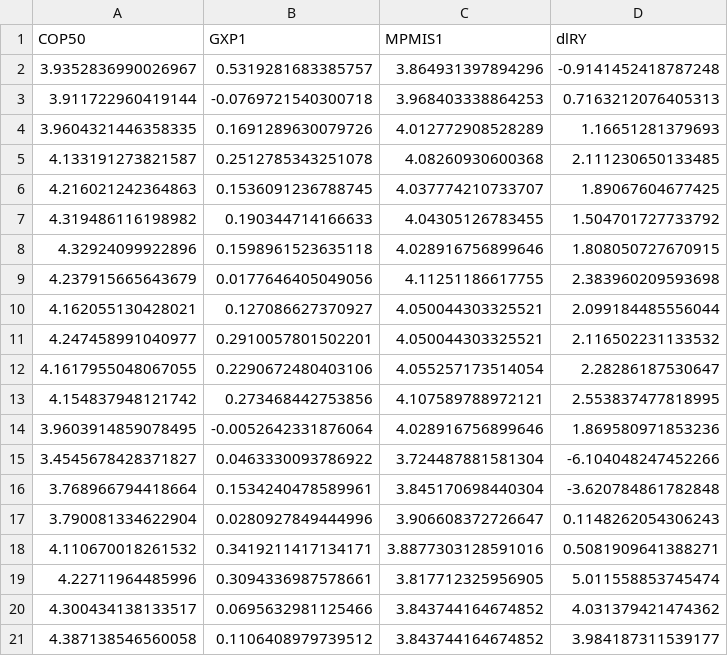
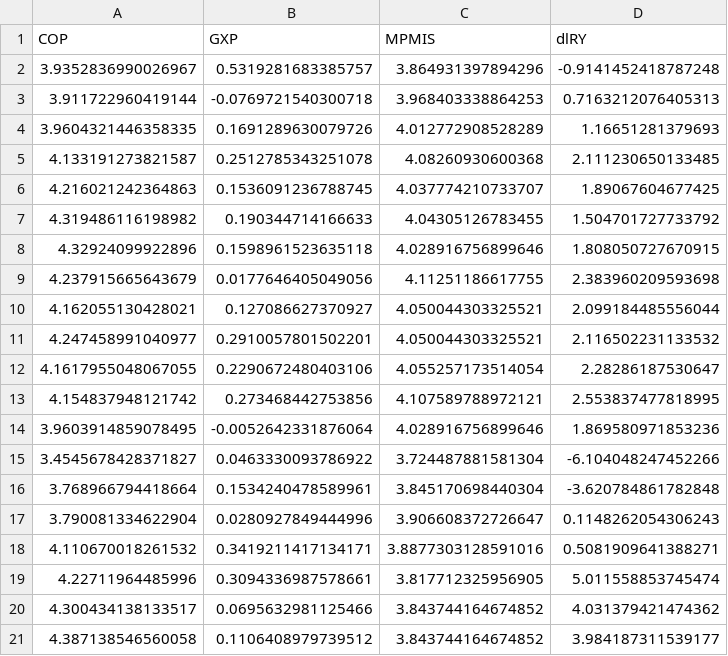
Before and after one commit to AppCentralGroupDev/FVAR_GDP_Web_service, a CSV file: evidently_service/datasets/data.csv, drawn as a sheet.

```diff
--- a/evidently_service/datasets/data.csv
+++ b/evidently_service/datasets/data.csv
@@ -1,2 +1,2 @@
-COP50,GXP1,MPMIS1,dlRY
+COP,GXP,MPMIS,dlRY
 3.9352836990026967,0.5319281683385757,3.864931397894296,-0.9141452418787248
```
Also changed, not shown: 18 other files.
